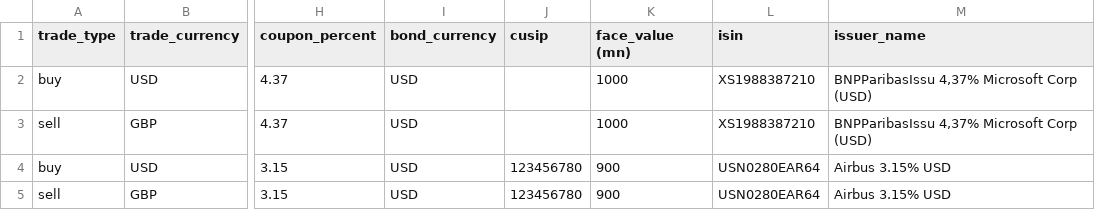
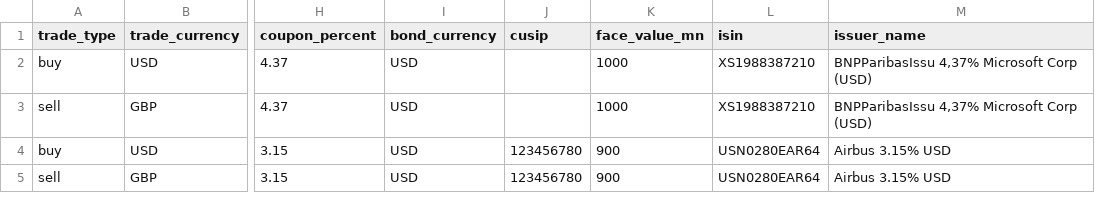
Before and after one commit to tristanrafaeldembowy/DB_Bonds_App, a CSV file: db-bonds-data.csv, drawn as a sheet; only a part is shown, gaps mark what is left out; the diff names each change by its address in the sheet, - before the commit and + after, or states it on an @@ line.

Commit message:
Updated data, schema sql (Trade insertion of data doesn't work as no book_id is assigned). Also updates the CSV file to rename face_value (mn) to face_value_mn

```diff
--- a/db-bonds-data.csv
+++ b/db-bonds-data.csv
-K1: face_value (mn)
+K1: face_value_mn
```
Also changed, not shown: 2 other files.
